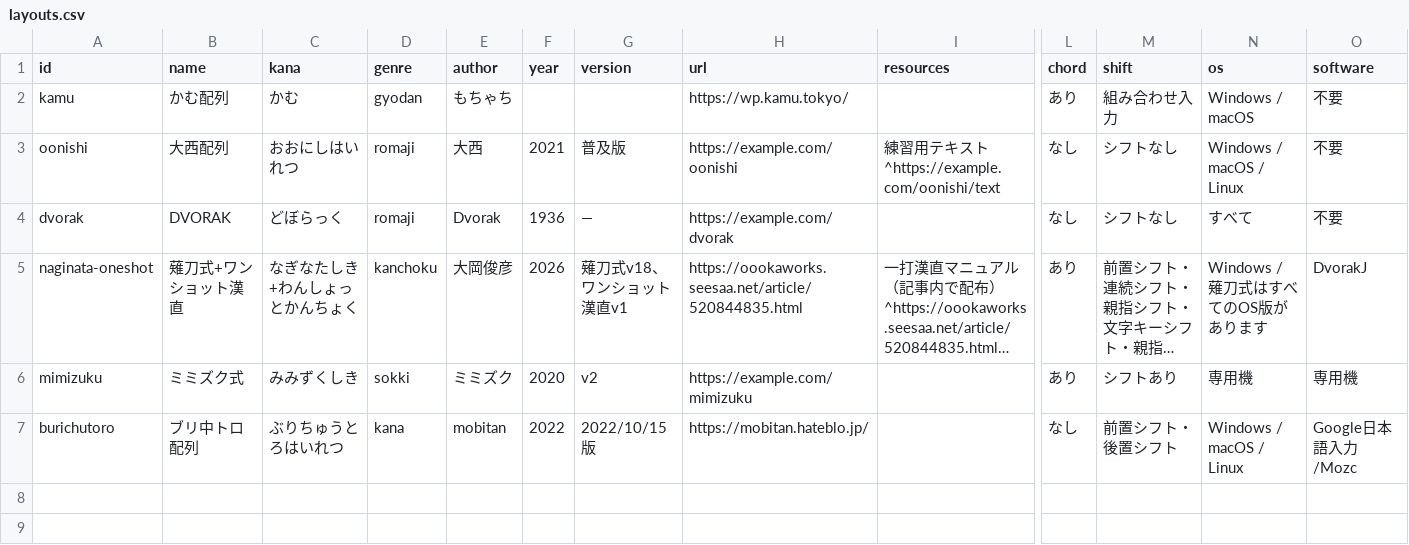
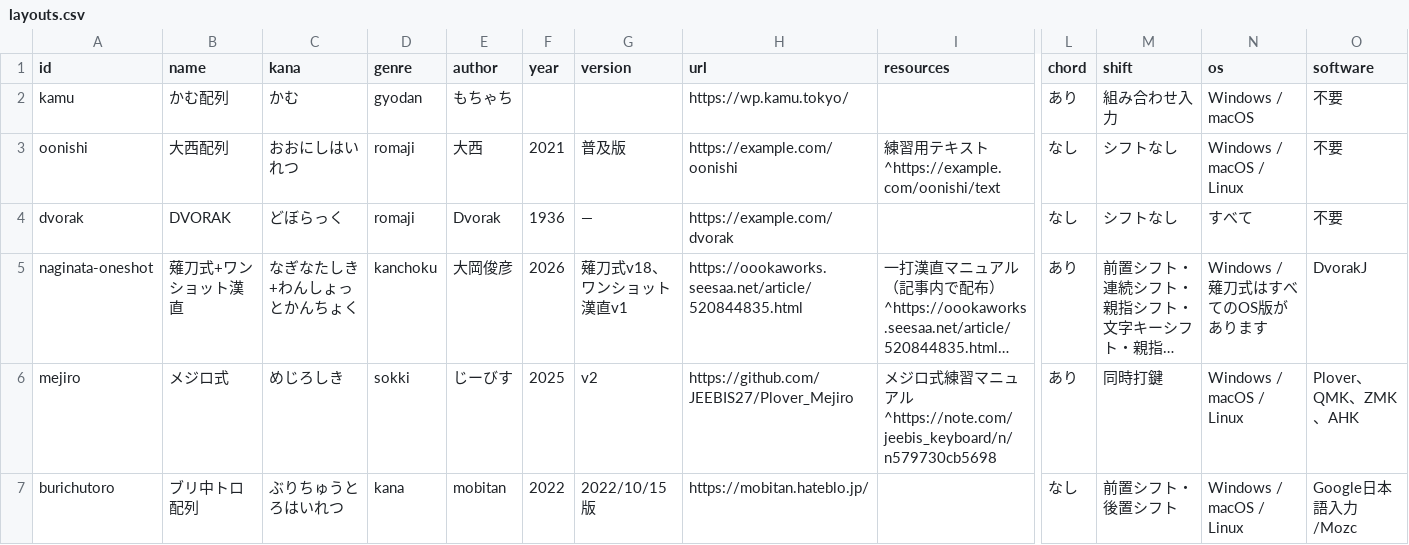
Before and after one commit to kana-hairetsu/shinhairetsu-catalog, a CSV file: src/data/layouts.csv, drawn as a sheet; only a part is shown, gaps mark what is left out; long unchanged cells end in …; removed rows and columns are numbered as before the commit, all else as after; rows hold the shown columns only; the diff names each change by its address in the sheet, - before the commit and + after, or states it on an @@ line.

```diff
--- a/src/data/layouts.csv
+++ b/src/data/layouts.csv
-row 6: mimizuku | ミミズク式 | みみずくしき | sokki | ミミズク | 2020 | v2 | https://example.com/mimizuku |  | あり | シフトあり | 専用機 | 専用機
+row 6: mejiro | メジロ式 | めじろしき | sokki | じーびす | 2025 | v2 | https://github.com/JEEBIS27/Plover_Mejiro | メジロ式練習マニュアル^https://note.com/jeebis_keyboard/n/n579730cb5698 | あり | 同時打鍵 | Windows / macOS / Linux | Plover、QMK、ZMK、AHK
```
Also changed, not shown: 18 other files.
